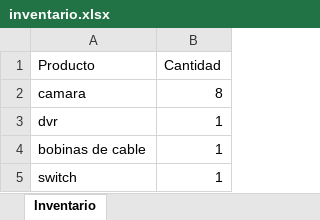
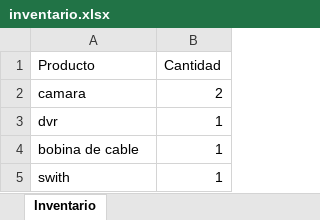
Before and after one commit to federicofloresistea/Proyectos_importantes, an Excel workbook: inventario.xlsx, sheet Inventario, drawn as a sheet; values as stored, in another font and other column widths than the file's, no borders; the diff names each change by its address in the sheet, - before the commit and + after, or states it on an @@ line.

```diff
--- a/inventario.xlsx (sheet Inventario)
+++ b/inventario.xlsx (sheet Inventario)
-B2 (Cantidad): 8
+B2 (Cantidad): 2
-A4 (Producto): bobinas de cable
+A4 (Producto): bobina de cable
-A5 (Producto): switch
+A5 (Producto): swith
```
Also changed, not shown: 5 other files.
